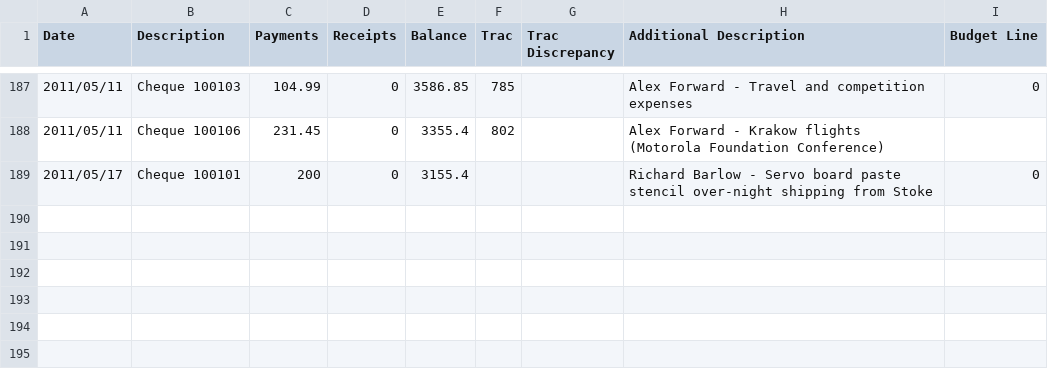
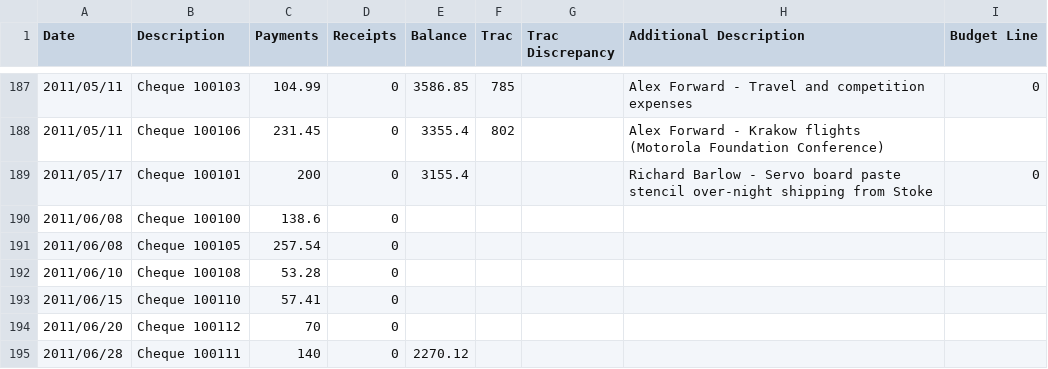
Before and after one commit to srobo-legacy/bank, a CSV file: bank.csv, drawn as a sheet; only a part is shown, gaps mark what is left out.

Commit message:
Add the transactions from statement sheet 63
Covers dates 28-05-2011 to 29-06-2011

```diff
--- a/bank.csv
+++ b/bank.csv
@@ -189 +189,7 @@ Date,Description,Payments,Receipts,Balance,Trac,"Trac Discrepancy","Additional D
 2011/05/17,"Cheque 100101",200,0,3155.4,,,"Richard Barlow - Servo board paste stencil over-night shipping from Stoke",0
+2011/06/08,"Cheque 100100",138.6,0,,,,,
+2011/06/08,"Cheque 100105",257.54,0,,,,,
+2011/06/10,"Cheque 100108",53.28,0,,,,,
+2011/06/15,"Cheque 100110",57.41,0,,,,,
+2011/06/20,"Cheque 100112",70,0,,,,,
+2011/06/28,"Cheque 100111",140,0,2270.12,,,,
```
